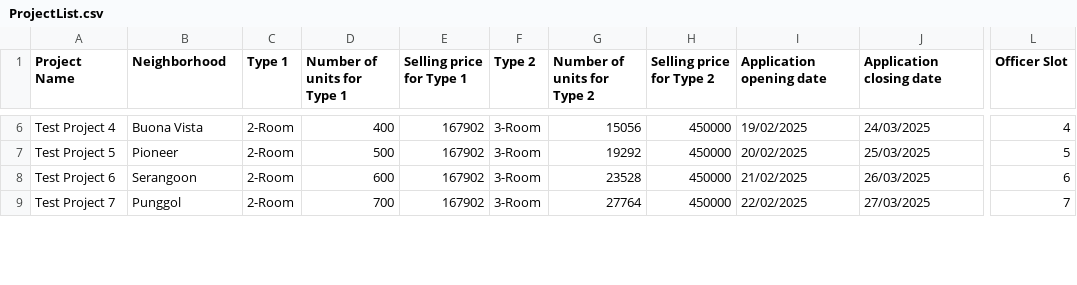
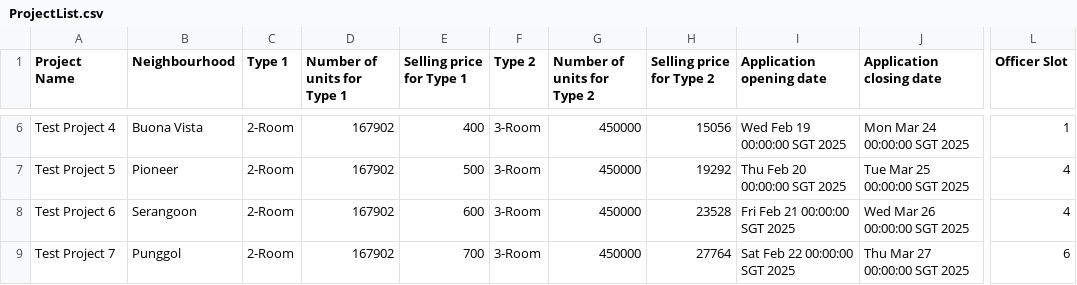
Before and after one commit to Elkan-Ong/SC2002Proj, a CSV file: BTO/src/Files/ProjectList.csv, drawn as a sheet; only a part is shown, gaps mark what is left out; the diff covers the shown part only; the diff names each change by its address in the sheet, - before the commit and + after, or states it on an @@ line.

```diff
--- a/BTO/src/Files/ProjectList.csv
+++ b/BTO/src/Files/ProjectList.csv
-B1: Neighborhood
+B1: Neighbourhood
-D6 (Number of units for Type 1): 400
+D6 (Number of units for Type 1): 167902
-E6 (Selling price for Type 1): 167902
+E6 (Selling price for Type 1): 400
-G6 (Number of units for Type 2): 15056
+G6 (Number of units for Type 2): 450000
-H6 (Selling price for Type 2): 450000
+H6 (Selling price for Type 2): 15056
-I6 (Application opening date): 19/02/2025
+I6 (Application opening date): Wed Feb 19 00:00:00 SGT 2025
-J6 (Application closing date): 24/03/2025
+J6 (Application closing date): Mon Mar 24 00:00:00 SGT 2025
-L6 (Officer Slot): 4
+L6 (Officer Slot): 1
-D7 (Number of units for Type 1): 500
+D7 (Number of units for Type 1): 167902
-E7 (Selling price for Type 1): 167902
+E7 (Selling price for Type 1): 500
-G7 (Number of units for Type 2): 19292
+G7 (Number of units for Type 2): 450000
-H7 (Selling price for Type 2): 450000
+H7 (Selling price for Type 2): 19292
-I7 (Application opening date): 20/02/2025
+I7 (Application opening date): Thu Feb 20 00:00:00 SGT 2025
-J7 (Application closing date): 25/03/2025
+J7 (Application closing date): Tue Mar 25 00:00:00 SGT 2025
-L7 (Officer Slot): 5
+L7 (Officer Slot): 4
-D8 (Number of units for Type 1): 600
+D8 (Number of units for Type 1): 167902
-E8 (Selling price for Type 1): 167902
+E8 (Selling price for Type 1): 600
-G8 (Number of units for Type 2): 23528
+G8 (Number of units for Type 2): 450000
-H8 (Selling price for Type 2): 450000
+H8 (Selling price for Type 2): 23528
-I8 (Application opening date): 21/02/2025
+I8 (Application opening date): Fri Feb 21 00:00:00 SGT 2025
-J8 (Application closing date): 26/03/2025
+J8 (Application closing date): Wed Mar 26 00:00:00 SGT 2025
-L8 (Officer Slot): 6
+L8 (Officer Slot): 4
-D9 (Number of units for Type 1): 700
+D9 (Number of units for Type 1): 167902
-E9 (Selling price for Type 1): 167902
+E9 (Selling price for Type 1): 700
-G9 (Number of units for Type 2): 27764
+G9 (Number of units for Type 2): 450000
-H9 (Selling price for Type 2): 450000
+H9 (Selling price for Type 2): 27764
-I9 (Application opening date): 22/02/2025
+I9 (Application opening date): Sat Feb 22 00:00:00 SGT 2025
-J9 (Application closing date): 27/03/2025
+J9 (Application closing date): Thu Mar 27 00:00:00 SGT 2025
-L9 (Officer Slot): 7
+L9 (Officer Slot): 6
```
Also changed, not shown: 105 edited cells elsewhere in this file, BTO/src/Files/ApplicantList.csv, BTO/src/Files/OfficerList.csv, 17 other files.
